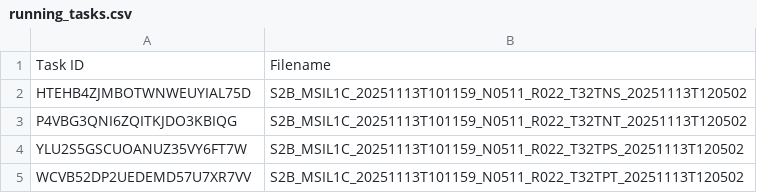
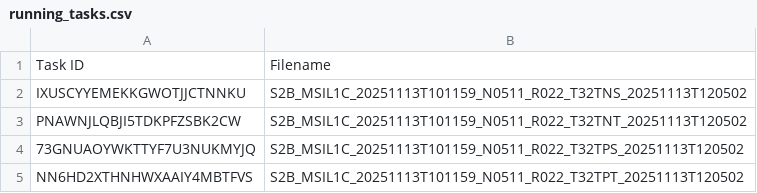
Before and after one commit to swisstopo/topo-satromo-v2, a CSV file: processing/running_tasks.csv, drawn as a sheet.

Commit message:
Processing files done

```diff
--- a/processing/running_tasks.csv
+++ b/processing/running_tasks.csv
@@ -1,5 +1,5 @@
 Task ID,Filename
-HTEHB4ZJMBOTWNWEUYIAL75D,S2B_MSIL1C_20251113T101159_N0511_R022_T32TNS_20251113T120502
-P4VBG3QNI6ZQITKJDO3KBIQG,S2B_MSIL1C_20251113T101159_N0511_R022_T32TNT_20251113T120502
-YLU2S5GSCUOANUZ35VY6FT7W,S2B_MSIL1C_20251113T101159_N0511_R022_T32TPS_20251113T120502
-WCVB52DP2UEDEMD57U7XR7VV,S2B_MSIL1C_20251113T101159_N0511_R022_T32TPT_20251113T120502
+IXUSCYYEMEKKGWOTJJCTNNKU,S2B_MSIL1C_20251113T101159_N0511_R022_T32TNS_20251113T120502
+PNAWNJLQBJI5TDKPFZSBK2CW,S2B_MSIL1C_20251113T101159_N0511_R022_T32TNT_20251113T120502
+73GNUAOYWKTTYF7U3NUKMYJQ,S2B_MSIL1C_20251113T101159_N0511_R022_T32TPS_20251113T120502
+NN6HD2XTHNHWXAAIY4MBTFVS,S2B_MSIL1C_20251113T101159_N0511_R022_T32TPT_20251113T120502
```
Also changed, not shown: 4 other files.
